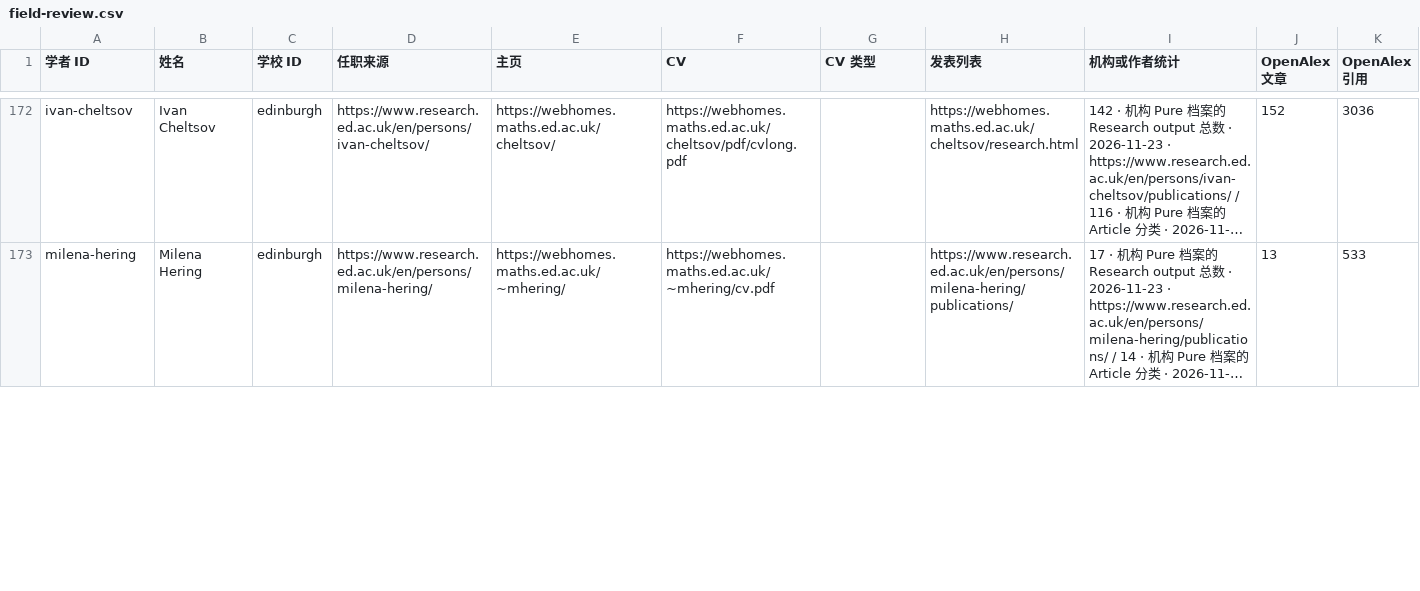
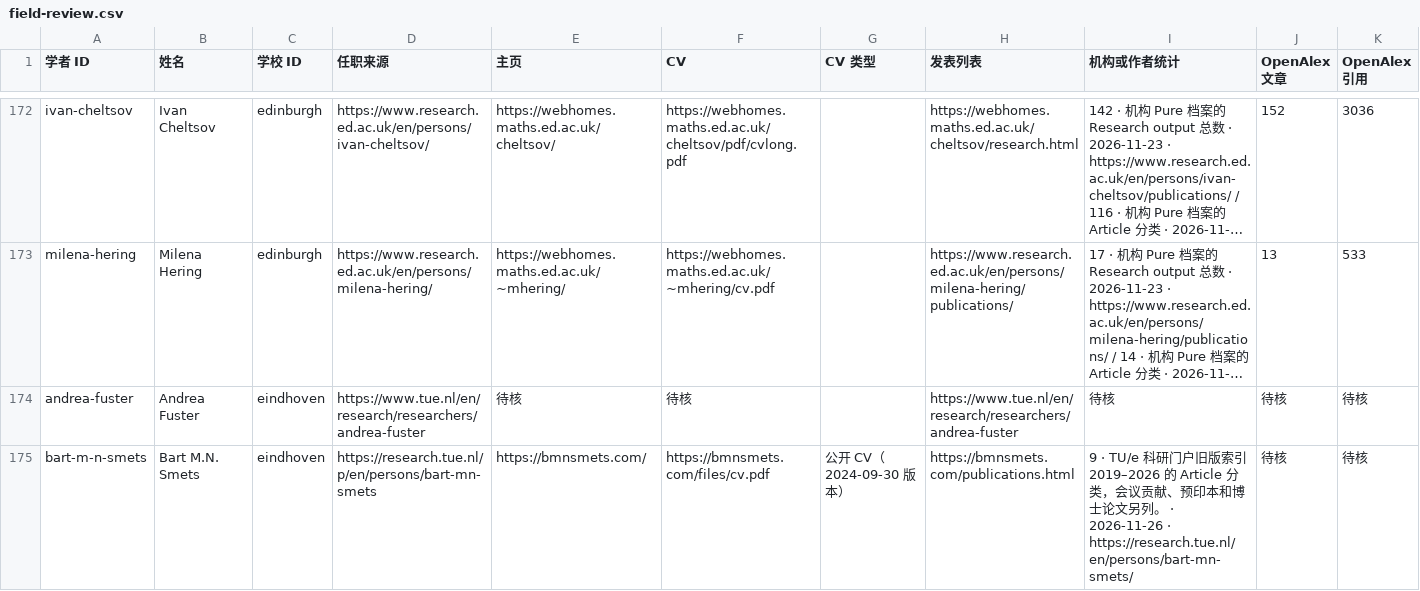
Before and after one commit to zyx-dirtystar/geometry-faculty-atlas, a CSV file: collector/field-review.csv, drawn as a sheet; only a part is shown, gaps mark what is left out; long unchanged cells end in …; rows hold the shown columns only; the diff covers the shown part only; the diff names each change by its address in the sheet, - before the commit and + after, or states it on an @@ line.

```diff
--- a/collector/field-review.csv
+++ b/collector/field-review.csv
+row 174: andrea-fuster | Andrea Fuster | eindhoven | https://www.tue.nl/en/research/researchers/andrea-fuster | 待核 | 待核 |  | https://www.tue.nl/en/research/researchers/andrea-fuster | 待核 | 待核 | 待核
+row 175: bart-m-n-smets | Bart M.N. Smets | eindhoven | https://research.tue.nl/p/en/persons/bart-mn-smets | https://bmnsmets.com/ | https://bmnsmets.com/files/cv.pdf | 公开 CV（2024-09-30 版本） | https://bmnsmets.com/publications.html | 9 · TU/e 科研门户旧版索引 2019–2026 的 Article 分类，会议贡献、预印本和博士论文另列。 · 2026-11-26 · https://research.tue.nl/en/persons/bart-mn-smets/ | 待核 | 待核
```
Also changed, not shown: 3 added rows and 4 edited cells elsewhere in this file, collector/school-review.csv, 11 other files.
